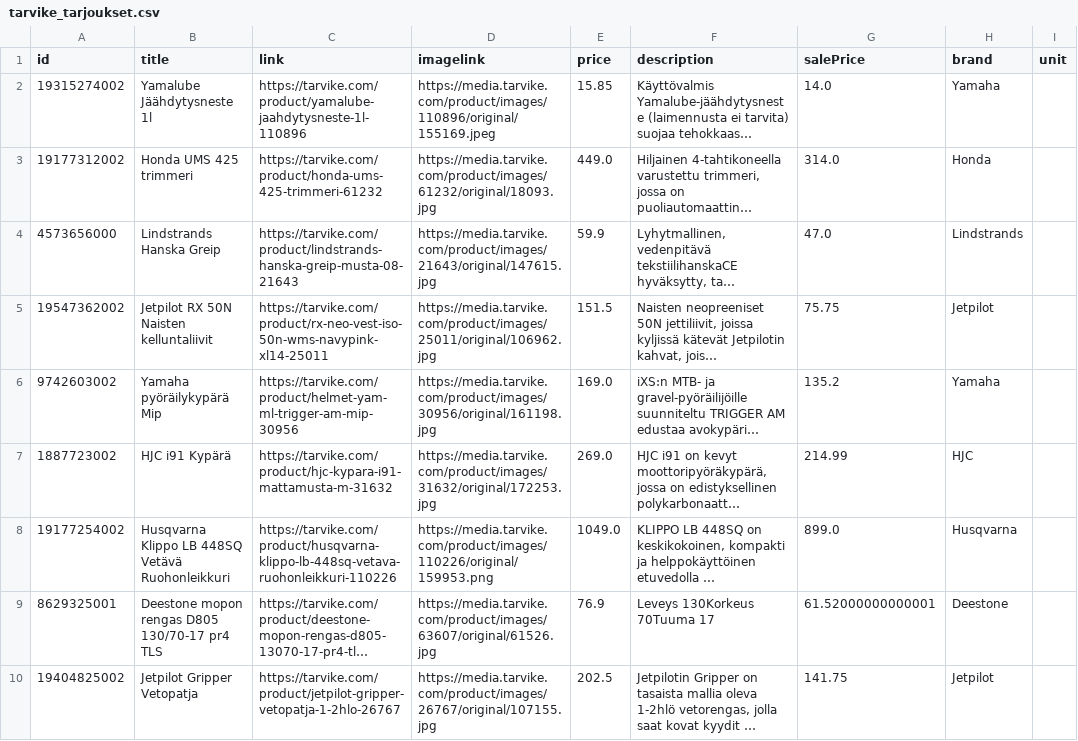
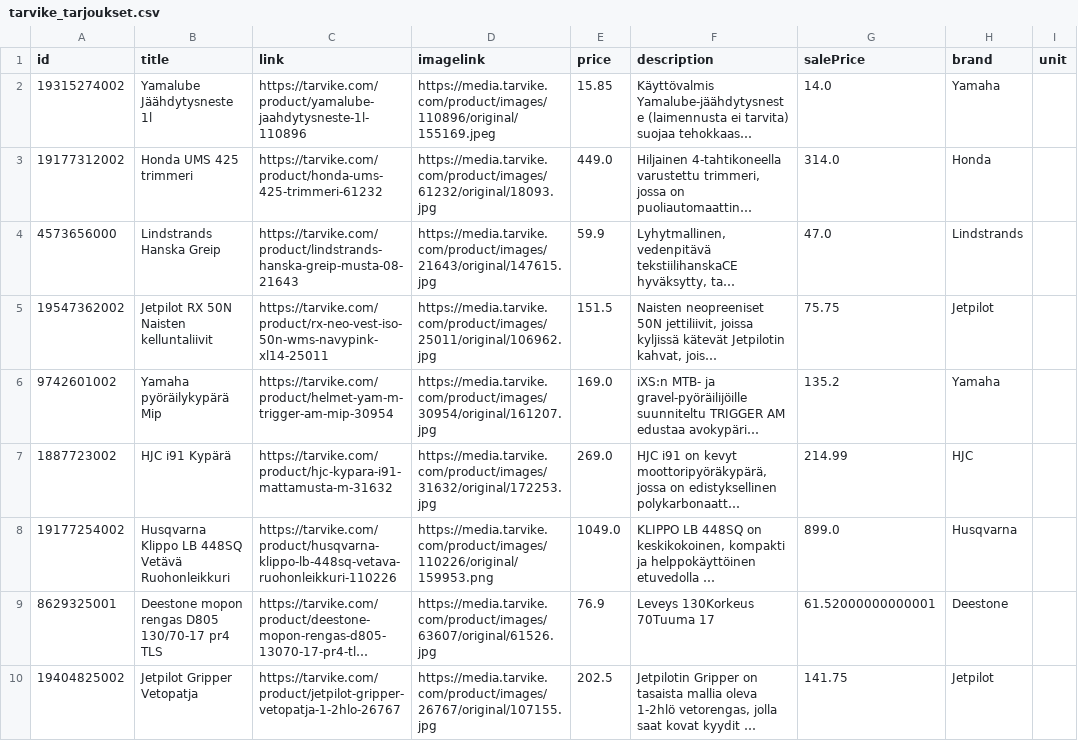
Before and after one commit to TarvikeTT/almadynamo, a CSV file: tarvike_tarjoukset.csv, drawn as a sheet; only a part is shown; long unchanged cells end in …; the diff names each change by its address in the sheet, - before the commit and + after, or states it on an @@ line.

```diff
--- a/tarvike_tarjoukset.csv
+++ b/tarvike_tarjoukset.csv
-A6 (id): 9742603002
+A6 (id): 9742601002
-C6 (link): https://tarvike.com/product/helmet-yam-ml-trigger-am-mip-30956
+C6 (link): https://tarvike.com/product/helmet-yam-m-trigger-am-mip-30954
-D6 (imagelink): https://media.tarvike.com/product/images/30956/original/161198.jpg
+D6 (imagelink): https://media.tarvike.com/product/images/30954/original/161207.jpg
```
Also changed, not shown: tarvike_tarjoukset_ai.csv.
